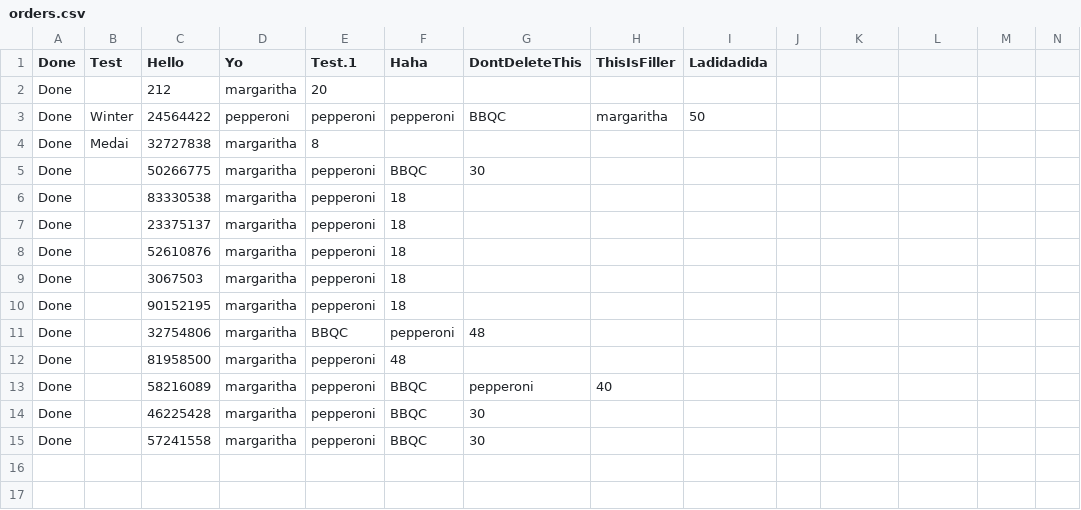
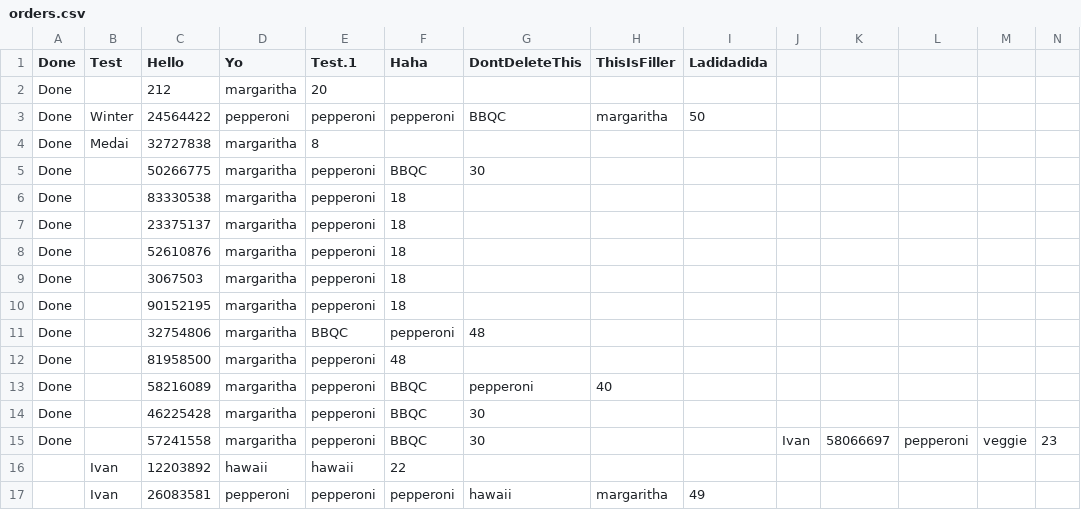
Before and after one commit to GTTLWinter/Mario_and_Luigis_sussy_pizzaria, a CSV file: orders.csv, drawn as a sheet.

```diff
--- a/orders.csv
+++ b/orders.csv
@@ -14,2 +14,4 @@ Done, ,58216089,margaritha,pepperoni,BBQC,pepperoni,40,
 Done, ,46225428,margaritha,pepperoni,BBQC,30,,
-Done, ,57241558,margaritha,pepperoni,BBQC,30,,
+Done, ,57241558,margaritha,pepperoni,BBQC,30,,,Ivan,58066697,pepperoni,veggie,23,
+,Ivan,12203892,hawaii,hawaii,22,
+,Ivan,26083581,pepperoni,pepperoni,pepperoni,hawaii,margaritha,49,
```
Also changed, not shown: 4 other files.
